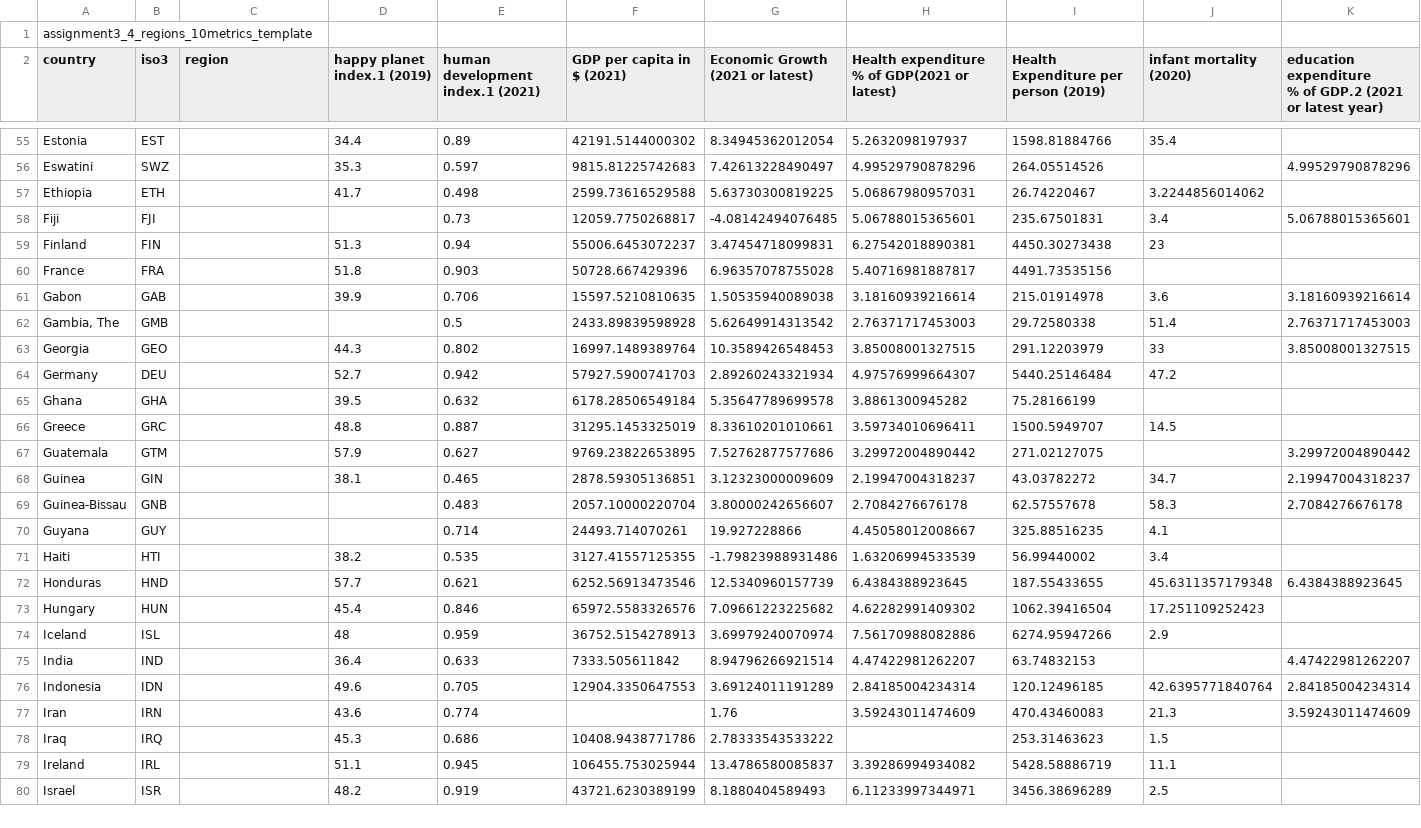
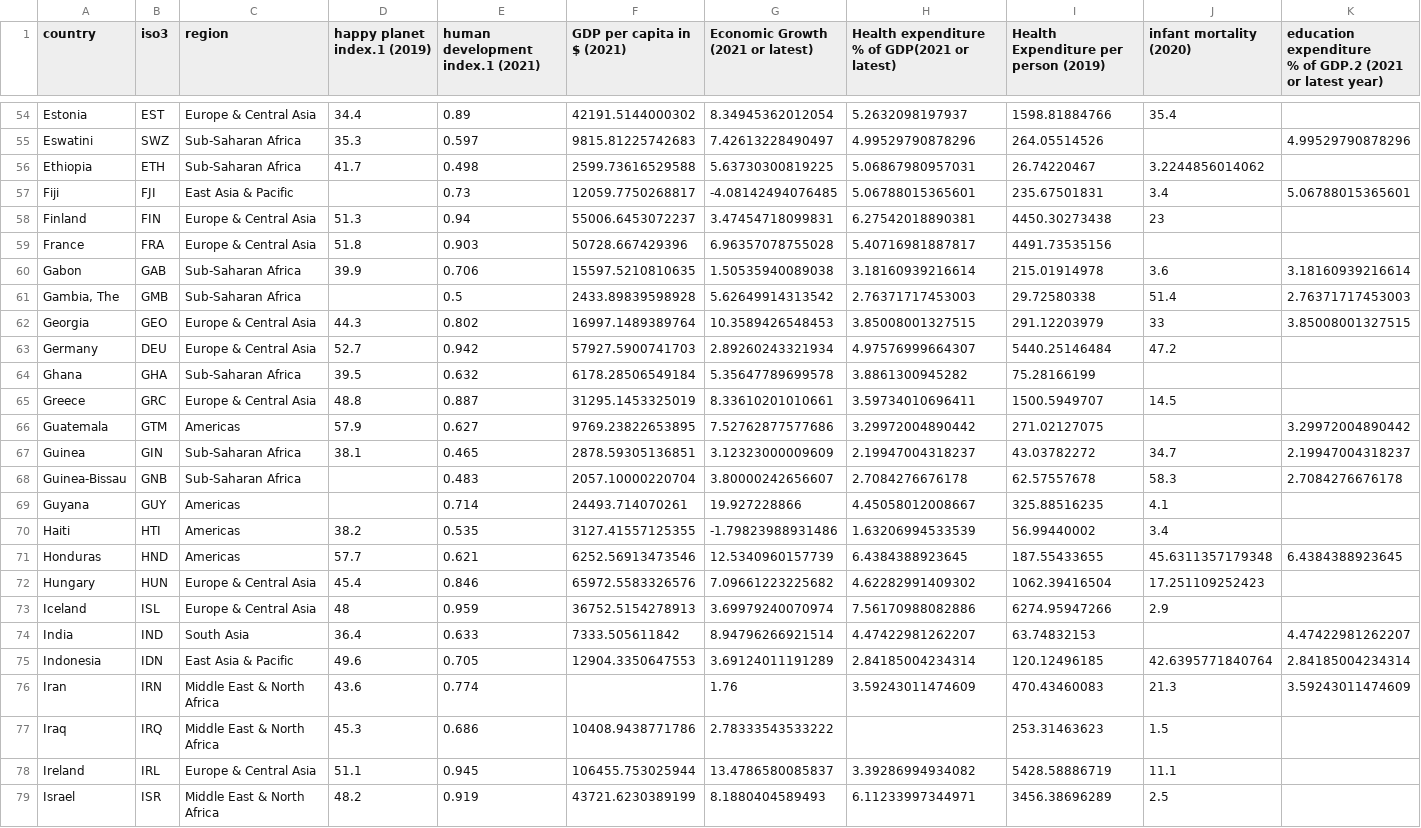
Before and after one commit to AaronGorbaty/cmsc471-assignment4, a CSV file: data/assignment3_4_regions_10metrics_template.csv, drawn as a sheet; only a part is shown, gaps mark what is left out; removed rows and columns are numbered as before the commit, all else as after; rows hold the shown columns only; the diff covers the shown part only; the diff names each change by its address in the sheet, - before the commit and + after, or states it on an @@ line.

```diff
--- a/data/assignment3_4_regions_10metrics_template.csv
+++ b/data/assignment3_4_regions_10metrics_template.csv
-row 1: assignment3_4_regions_10metrics_template
-C54 (region): (empty)
+C54 (region): Europe & Central Asia
-C55:C56 (region): (empty)
+C55:C56 (region): Sub-Saharan Africa
-C57 (region): (empty)
+C57 (region): East Asia & Pacific
-C58:C59 (region): (empty)
+C58:C59 (region): Europe & Central Asia
-C60:C61 (region): (empty)
+C60:C61 (region): Sub-Saharan Africa
-C62:C63 (region): (empty)
+C62:C63 (region): Europe & Central Asia
-C64 (region): (empty)
+C64 (region): Sub-Saharan Africa
-C65 (region): (empty)
+C65 (region): Europe & Central Asia
-C66 (region): (empty)
+C66 (region): Americas
-C67:C68 (region): (empty)
+C67:C68 (region): Sub-Saharan Africa
-C69:C71 (region): (empty)
+C69:C71 (region): Americas
-C72:C73 (region): (empty)
+C72:C73 (region): Europe & Central Asia
-C74 (region): (empty)
+C74 (region): South Asia
-C75 (region): (empty)
+C75 (region): East Asia & Pacific
-C76:C77 (region): (empty)
+C76:C77 (region): Middle East & North Africa
-C78 (region): (empty)
+C78 (region): Europe & Central Asia
-C79 (region): (empty)
+C79 (region): Middle East & North Africa
```
Also changed, not shown: 155 edited cells elsewhere in this file, 2 other files.
